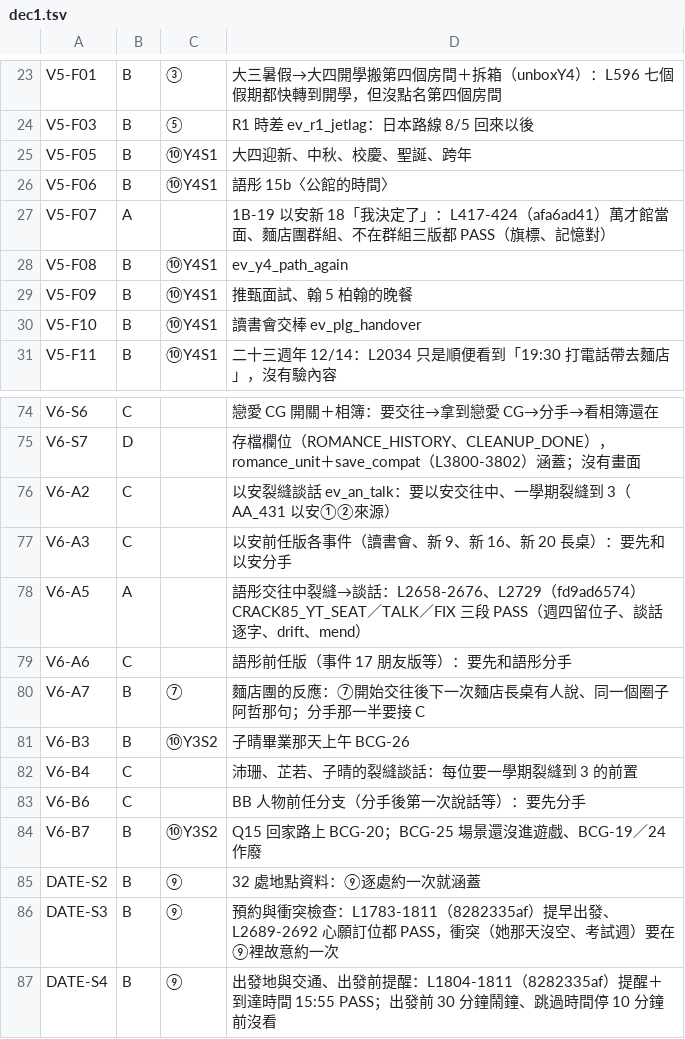
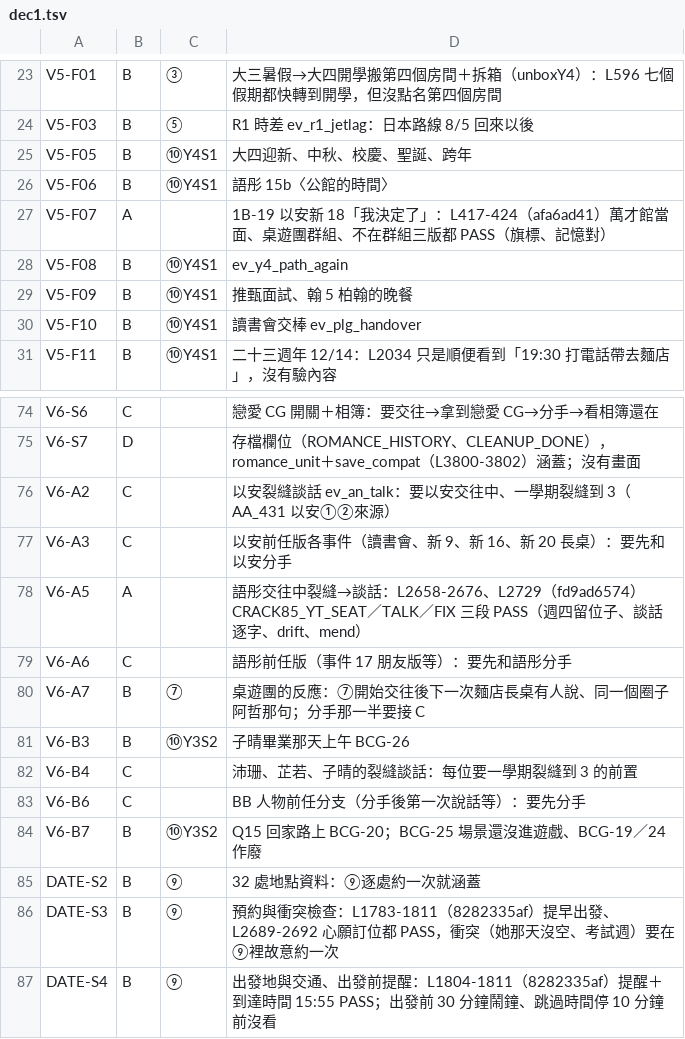
Before and after one commit to pyhuanglaw/Lawstudent, a TSV file: docs/story_planning/qa/triage1027/dec1.tsv, drawn as a sheet; only a part is shown, gaps mark what is left out.

```diff
--- a/docs/story_planning/qa/triage1027/dec1.tsv
+++ b/docs/story_planning/qa/triage1027/dec1.tsv
@@ -26,3 +26,3 @@ V5-F05	B	⑩Y4S1	大四迎新、中秋、校慶、聖誕、跨年
 V5-F06	B	⑩Y4S1	語彤 15b〈公館的時間〉
-V5-F07	A		1B-19 以安新 18「我決定了」：L417-424（afa6ad41）萬才館當面、麵店團群組、不在群組三版都 PASS（旗標、記憶對）
+V5-F07	A		1B-19 以安新 18「我決定了」：L417-424（afa6ad41）萬才館當面、桌遊團群組、不在群組三版都 PASS（旗標、記憶對）
 V5-F08	B	⑩Y4S1	ev_y4_path_again
@@ -79,3 +79,3 @@ V6-A5	A		語彤交往中裂縫→談話：L2658-2676、L2729（fd9ad6574）CRACK
 V6-A6	C		語彤前任版（事件 17 朋友版等）：要先和語彤分手
-V6-A7	B	⑦	麵店團的反應：⑦開始交往後下一次麵店長桌有人說、同一個圈子阿哲那句；分手那一半要接 C
+V6-A7	B	⑦	桌遊團的反應：⑦開始交往後下一次麵店長桌有人說、同一個圈子阿哲那句；分手那一半要接 C
 V6-B3	B	⑩Y3S2	子晴畢業那天上午 BCG-26
```
Also changed, not shown: docs/story_planning/qa/triage1027/dec5a.tsv, docs/story_planning/qa/triage1027/dec6b.tsv, 5 other files.
